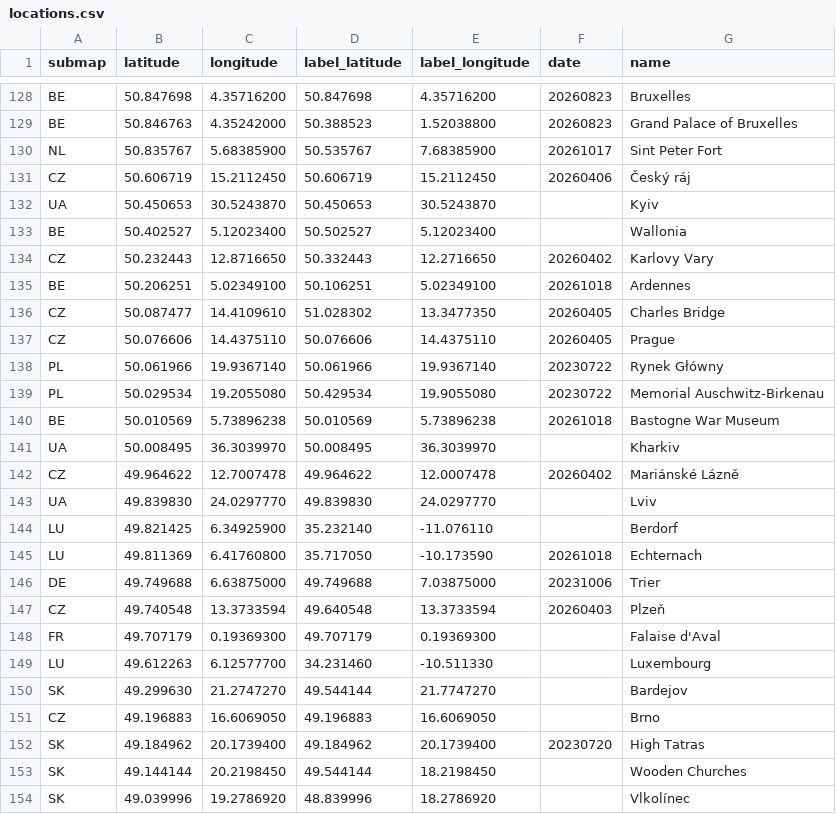
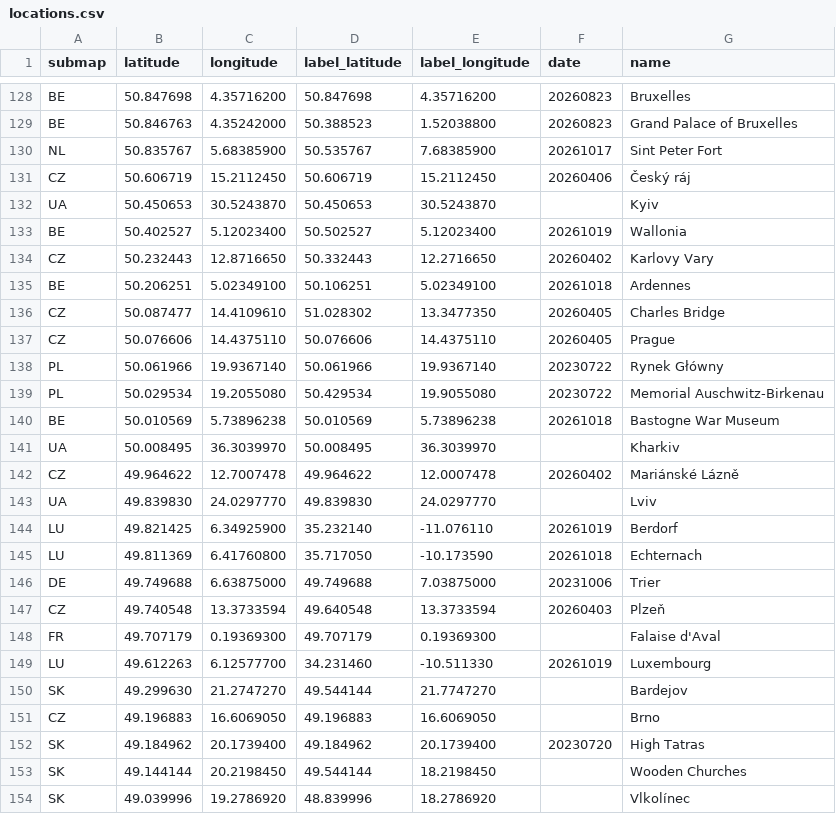
Before and after one commit to cgrundman/travel-map-visualization, a CSV file: eu/locations.csv, drawn as a sheet; only a part is shown, gaps mark what is left out.

```diff
--- a/eu/locations.csv
+++ b/eu/locations.csv
@@ -132,3 +132,3 @@ CZ,50.606719,15.2112450,50.606719,15.2112450,20260406,Český ráj
 UA,50.450653,30.5243870,50.450653,30.5243870,,Kyiv
-BE,50.402527,5.12023400,50.502527,5.12023400,,Wallonia
+BE,50.402527,5.12023400,50.502527,5.12023400,20261019,Wallonia
 CZ,50.232443,12.8716650,50.332443,12.2716650,20260402,Karlovy Vary
@@ -143,3 +143,3 @@ CZ,49.964622,12.7007478,49.964622,12.0007478,20260402,Mariánské Lázně
 UA,49.839830,24.0297770,49.839830,24.0297770,,Lviv
-LU,49.821425,6.34925900,35.232140,-11.076110,,Berdorf
+LU,49.821425,6.34925900,35.232140,-11.076110,20261019,Berdorf
 LU,49.811369,6.41760800,35.717050,-10.173590,20261018,Echternach
@@ -148,3 +148,3 @@ CZ,49.740548,13.3733594,49.640548,13.3733594,20260403,Plzeň
 FR,49.707179,0.19369300,49.707179,0.19369300,,Falaise d'Aval
-LU,49.612263,6.12577700,34.231460,-10.511330,,Luxembourg
+LU,49.612263,6.12577700,34.231460,-10.511330,20261019,Luxembourg
 SK,49.299630,21.2747270,49.544144,21.7747270,,Bardejov
```
Also changed, not shown: 1 other file.
